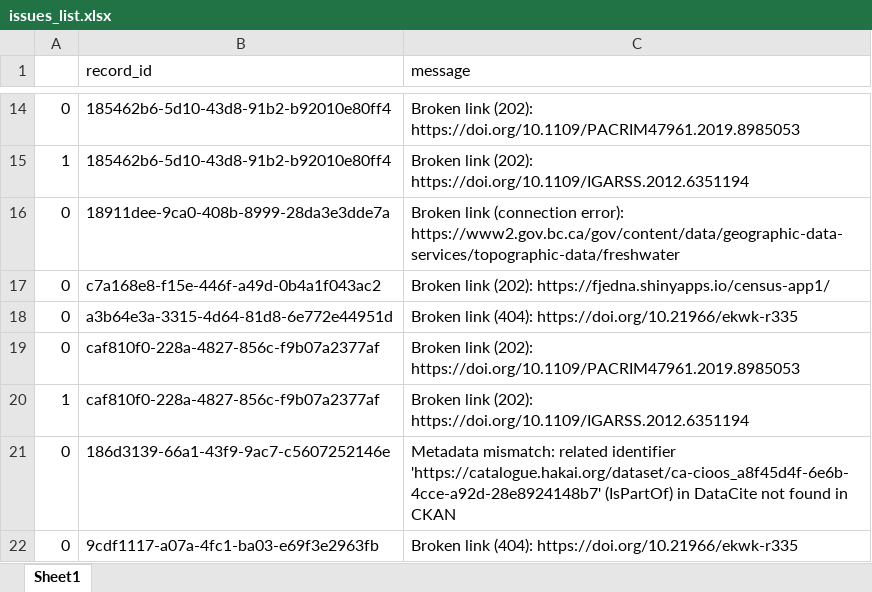
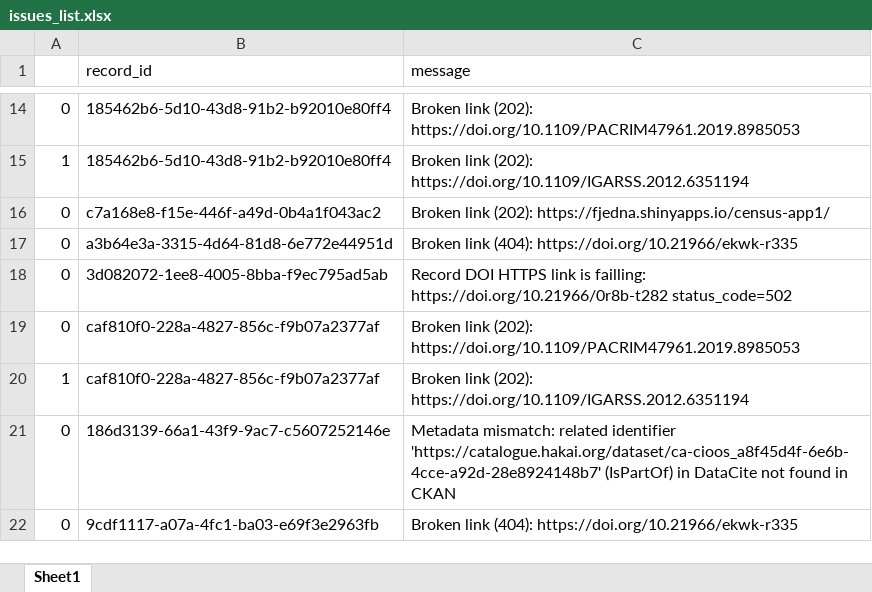
Before and after one commit to HakaiInstitute/hakai-ckan-records-checks, an Excel workbook: docs/issues_list.xlsx, sheet Sheet1, drawn as a sheet; only a part is shown, gaps mark what is left out; values as stored, in another font and other column widths than the file's, no borders; removed rows and columns are numbered as before the commit, all else as after; the diff covers the shown part only; the diff names each change by its address in the sheet, - before the commit and + after, or states it on an @@ line.

```diff
--- a/docs/issues_list.xlsx (sheet Sheet1)
+++ b/docs/issues_list.xlsx (sheet Sheet1)
-row 16: 0 | 18911dee-9ca0-408b-8999-28da3e3dde7a | Broken link (connection error): https://www2.gov.bc.ca/gov/content/data/geographic-data-services/topographic-data/freshwater
+row 18: 0 | 3d082072-1ee8-4005-8bba-f9ec795ad5ab | Record DOI HTTPS link is failling: https://doi.org/10.21966/0r8b-t282 status_code=502
```
Also changed, not shown: 2 removed rows elsewhere in this sheet, docs/catalog_summary.xlsx, 8 other files.
